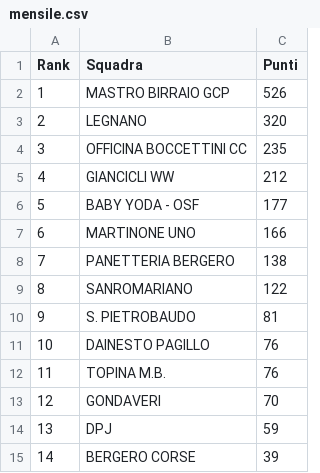
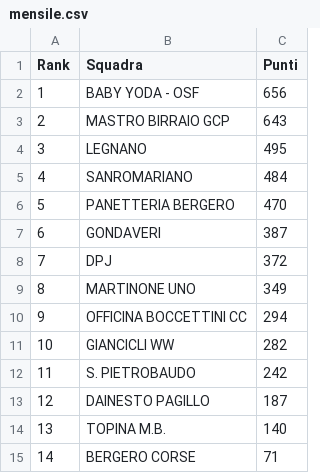
Before and after one commit to ciclismoreale/ciclismoreale.github.io, a CSV file: data/mensile.csv, drawn as a sheet.

```diff
--- a/data/mensile.csv
+++ b/data/mensile.csv
@@ -1,15 +1,15 @@
 Rank,Squadra,Punti
-1,MASTRO BIRRAIO GCP,526
-2,LEGNANO,320
-3,OFFICINA BOCCETTINI CC,235
-4,GIANCICLI WW,212
-5,BABY YODA - OSF,177
-6,MARTINONE UNO,166
-7,PANETTERIA BERGERO,138
-8,SANROMARIANO,122
-9,S. PIETROBAUDO,81
-10,DAINESTO PAGILLO,76
-11,TOPINA M.B.,76
-12,GONDAVERI,70
-13,DPJ,59
-14,BERGERO CORSE,39
+1,BABY YODA - OSF,656
+2,MASTRO BIRRAIO GCP,643
+3,LEGNANO,495
+4,SANROMARIANO,484
+5,PANETTERIA BERGERO,470
+6,GONDAVERI,387
+7,DPJ,372
+8,MARTINONE UNO,349
+9,OFFICINA BOCCETTINI CC,294
+10,GIANCICLI WW,282
+11,S. PIETROBAUDO,242
+12,DAINESTO PAGILLO,187
+13,TOPINA M.B.,140
+14,BERGERO CORSE,71
```
Also changed, not shown: data/cqranking_riders.csv, data/totale.csv, 11 other files.
